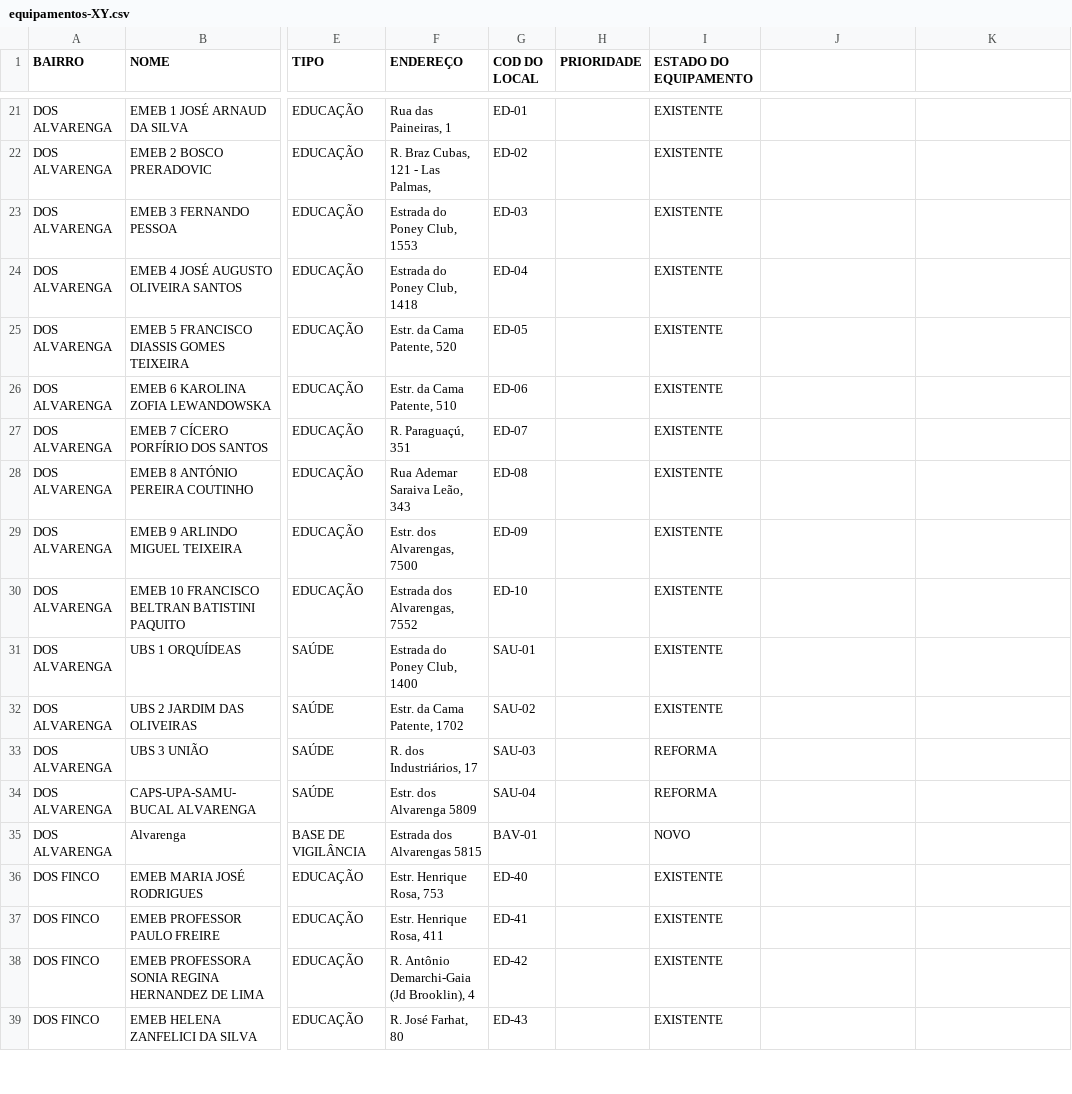
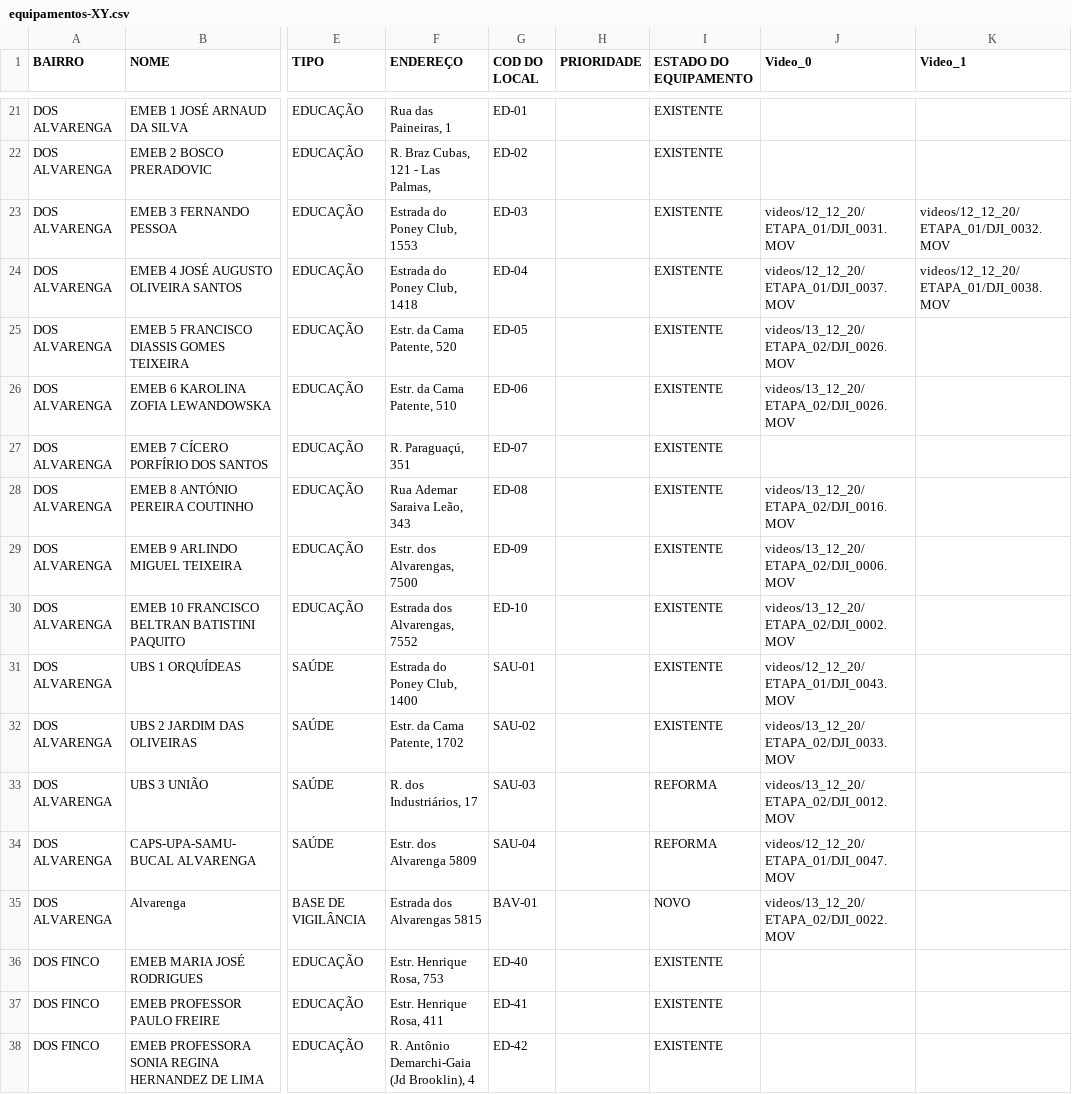
Before and after one commit to feromes/voos-drone-SBC, a CSV file: GIS/planilhas/equipamentos-XY.csv, drawn as a sheet; only a part is shown, gaps mark what is left out; the shorter side is filled out with more unchanged rows; the diff names each change by its address in the sheet, - before the commit and + after, or states it on an @@ line.

Commit message:
concluindo o link dos equipamentos urbanos

```diff
--- a/GIS/planilhas/equipamentos-XY.csv
+++ b/GIS/planilhas/equipamentos-XY.csv
-J1: (empty)
+J1: Video_0
-K1: (empty)
+K1: Video_1
-J23 (Video_0): (empty)
+J23 (Video_0): videos/12_12_20/ETAPA_01/DJI_0031.MOV
-K23 (Video_1): (empty)
+K23 (Video_1): videos/12_12_20/ETAPA_01/DJI_0032.MOV
-J24 (Video_0): (empty)
+J24 (Video_0): videos/12_12_20/ETAPA_01/DJI_0037.MOV
-K24 (Video_1): (empty)
+K24 (Video_1): videos/12_12_20/ETAPA_01/DJI_0038.MOV
-J25:J26 (Video_0): (empty)
+J25:J26 (Video_0): videos/13_12_20/ETAPA_02/DJI_0026.MOV
-J28 (Video_0): (empty)
+J28 (Video_0): videos/13_12_20/ETAPA_02/DJI_0016.MOV
-J29 (Video_0): (empty)
+J29 (Video_0): videos/13_12_20/ETAPA_02/DJI_0006.MOV
-J30 (Video_0): (empty)
+J30 (Video_0): videos/13_12_20/ETAPA_02/DJI_0002.MOV
-J31 (Video_0): (empty)
+J31 (Video_0): videos/12_12_20/ETAPA_01/DJI_0043.MOV
-J32 (Video_0): (empty)
+J32 (Video_0): videos/13_12_20/ETAPA_02/DJI_0033.MOV
-J33 (Video_0): (empty)
+J33 (Video_0): videos/13_12_20/ETAPA_02/DJI_0012.MOV
-J34 (Video_0): (empty)
+J34 (Video_0): videos/12_12_20/ETAPA_01/DJI_0047.MOV
-J35 (Video_0): (empty)
+J35 (Video_0): videos/13_12_20/ETAPA_02/DJI_0022.MOV
```
Also changed, not shown: 24 other files.
